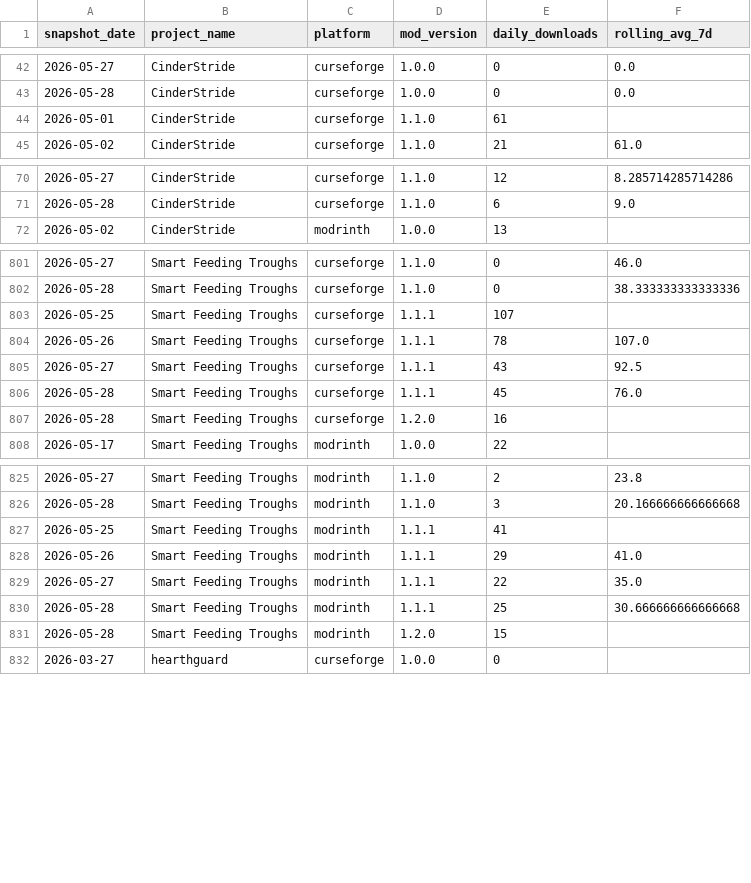
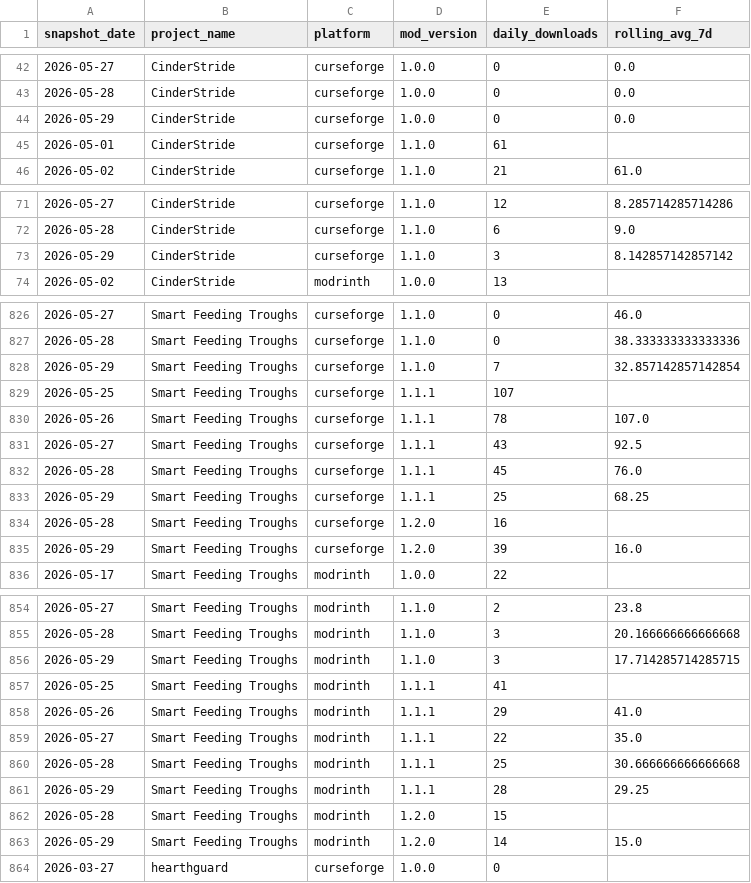
Before and after one commit to kingnhcomcast/modtracker, a CSV file: docs/daily_mod_version_totals.csv, drawn as a sheet; only a part is shown, gaps mark what is left out; the diff covers the shown part only; the diff names each change by its address in the sheet, - before the commit and + after, or states it on an @@ line.

```diff
--- a/docs/daily_mod_version_totals.csv
+++ b/docs/daily_mod_version_totals.csv
+row 44: 2026-05-29 | CinderStride | curseforge | 1.0.0 | 0 | 0.0
+row 73: 2026-05-29 | CinderStride | curseforge | 1.1.0 | 3 | 8.142857142857142
+row 828: 2026-05-29 | Smart Feeding Troughs | curseforge | 1.1.0 | 7 | 32.857142857142854
+row 833: 2026-05-29 | Smart Feeding Troughs | curseforge | 1.1.1 | 25 | 68.25
+row 835: 2026-05-29 | Smart Feeding Troughs | curseforge | 1.2.0 | 39 | 16.0
+row 856: 2026-05-29 | Smart Feeding Troughs | modrinth | 1.1.0 | 3 | 17.714285714285715
+row 861: 2026-05-29 | Smart Feeding Troughs | modrinth | 1.1.1 | 28 | 29.25
+row 863: 2026-05-29 | Smart Feeding Troughs | modrinth | 1.2.0 | 14 | 15.0
```
Also changed, not shown: 24 added rows elsewhere in this file, docs/daily_loader_totals.csv, docs/daily_mc_version_totals.csv, 46 other files.
